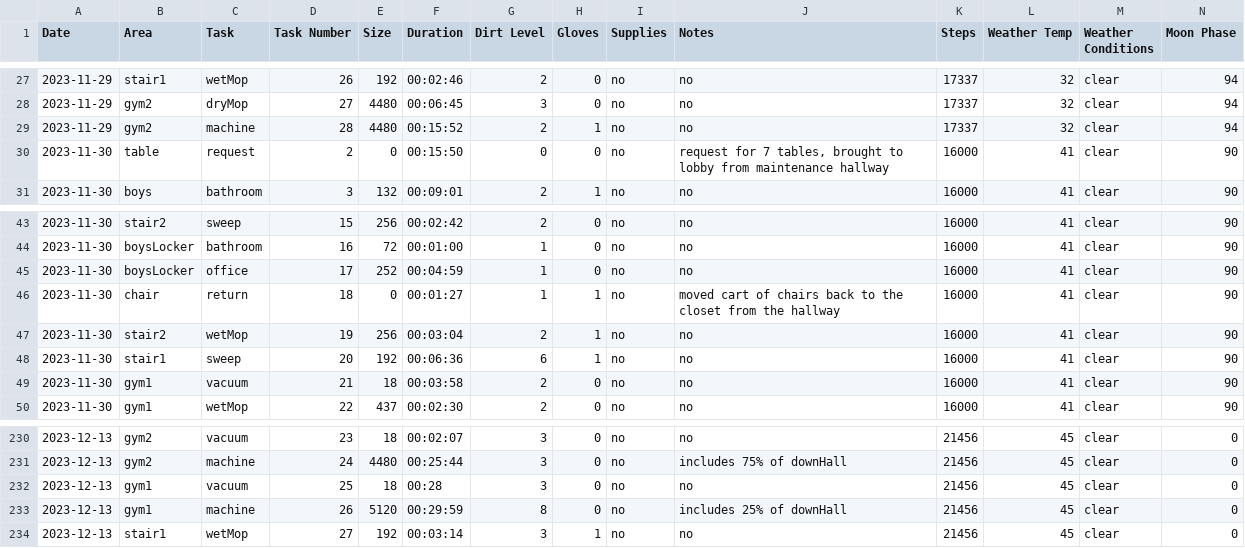
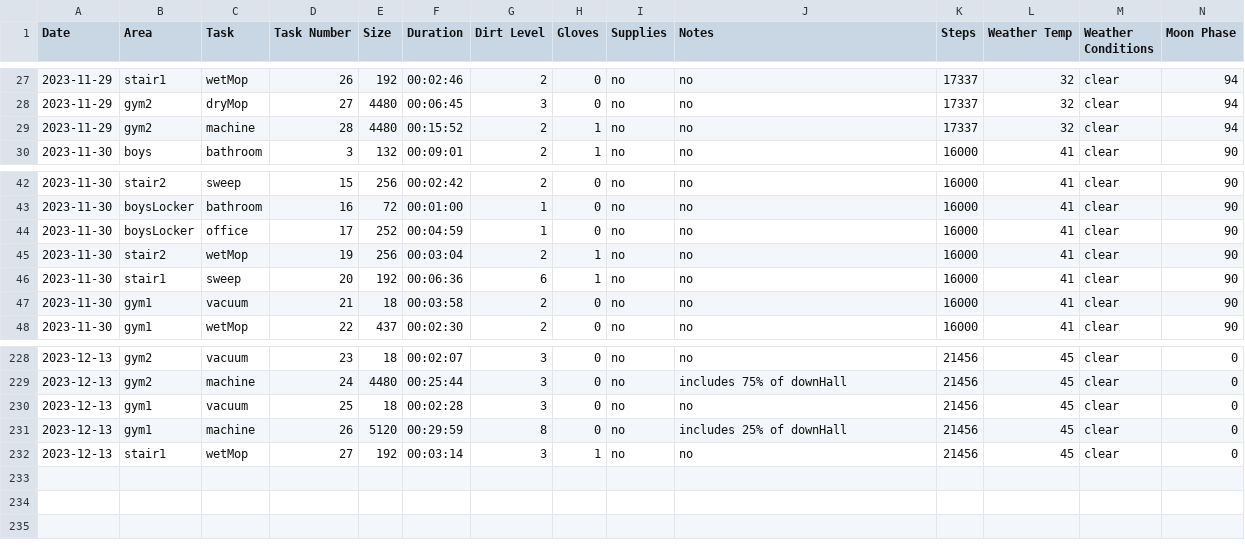
Before and after one commit to philcifone/custodial, a CSV file: task_completion_log.csv, drawn as a sheet; only a part is shown, gaps mark what is left out.

Commit message:
new data entry

```diff
--- a/task_completion_log.csv
+++ b/task_completion_log.csv
@@ -29,3 +29,2 @@ Date,Area,Task,Task Number,Size,Duration,Dirt Level,Gloves,Supplies,Notes,Steps,
 2023-11-29,gym2,machine,28,4480,00:15:52,2,1,no,no,17337,32,clear,94
-2023-11-30,table,request,2,0,00:15:50,0,0,no,"request for 7 tables, brought to lobby from maintenance hallway",16000,41,clear,90
 2023-11-30,boys,bathroom,3,132,00:09:01,2,1,no,no,16000,41,clear,90
@@ -45,3 +44,2 @@ Date,Area,Task,Task Number,Size,Duration,Dirt Level,Gloves,Supplies,Notes,Steps,
 2023-11-30,boysLocker,office,17,252,00:04:59,1,0,no,no,16000,41,clear,90
-2023-11-30,chair,return,18,0,00:01:27,1,1,no,moved cart of chairs back to the closet from the hallway,16000,41,clear,90
 2023-11-30,stair2,wetMop,19,256,00:03:04,2,1,no,no,16000,41,clear,90
@@ -231,3 +229,3 @@ Date,Area,Task,Task Number,Size,Duration,Dirt Level,Gloves,Supplies,Notes,Steps,
 2023-12-13,gym2,machine,24,4480,00:25:44,3,0,no,includes 75% of downHall,21456,45,clear,0
-2023-12-13,gym1,vacuum,25,18,00:28,3,0,no,no,21456,45,clear,0
+2023-12-13,gym1,vacuum,25,18,00:02:28,3,0,no,no,21456,45,clear,0
 2023-12-13,gym1,machine,26,5120,00:29:59,8,0,no,includes 25% of downHall,21456,45,clear,0
```
